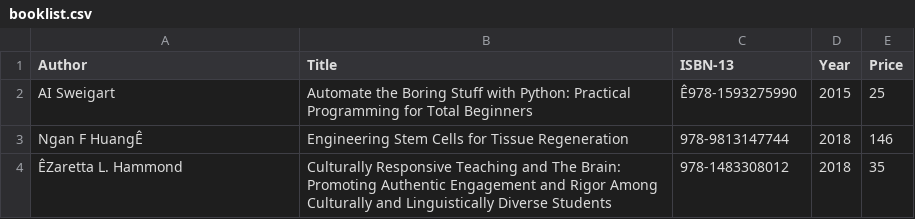
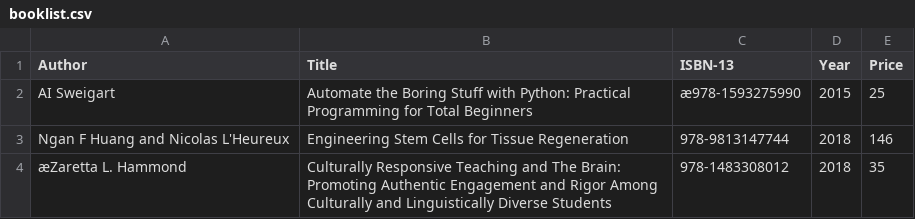
Before and after one commit to dikepower/607_DataAcquisition_And_Management, a CSV file: Week7/booklist.csv, drawn as a sheet.

```diff
--- a/Week7/booklist.csv
+++ b/Week7/booklist.csv
@@ -1,4 +1,4 @@
 Author ,Title ,ISBN-13,Year,Price
-AI Sweigart,Automate the Boring Stuff with Python: Practical Programming for Total Beginners,Ê978-1593275990,2015,25
-Ngan F HuangÊ,Engineering Stem Cells for Tissue Regeneration,978-9813147744,2018,146
-ÊZaretta L. Hammond,Culturally Responsive Teaching and The Brain: Promoting Authentic Engagement and Rigor Among Culturally and Linguistically Diverse Students,978-1483308012,2018,35
+AI Sweigart,Automate the Boring Stuff with Python: Practical Programming for Total Beginners,æ978-1593275990,2015,25
+Ngan F Huang and Nicolas L'Heureux,Engineering Stem Cells for Tissue Regeneration,978-9813147744,2018,146
+æZaretta L. Hammond,Culturally Responsive Teaching and The Brain: Promoting Authentic Engagement and Rigor Among Culturally and Linguistically Diverse Students,978-1483308012,2018,35
```
Also changed, not shown: 2 other files.
